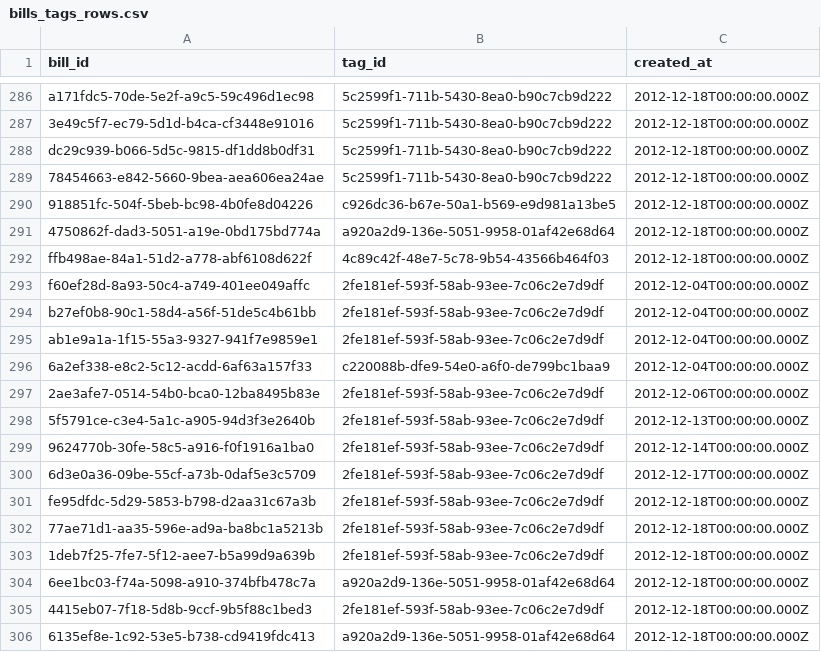
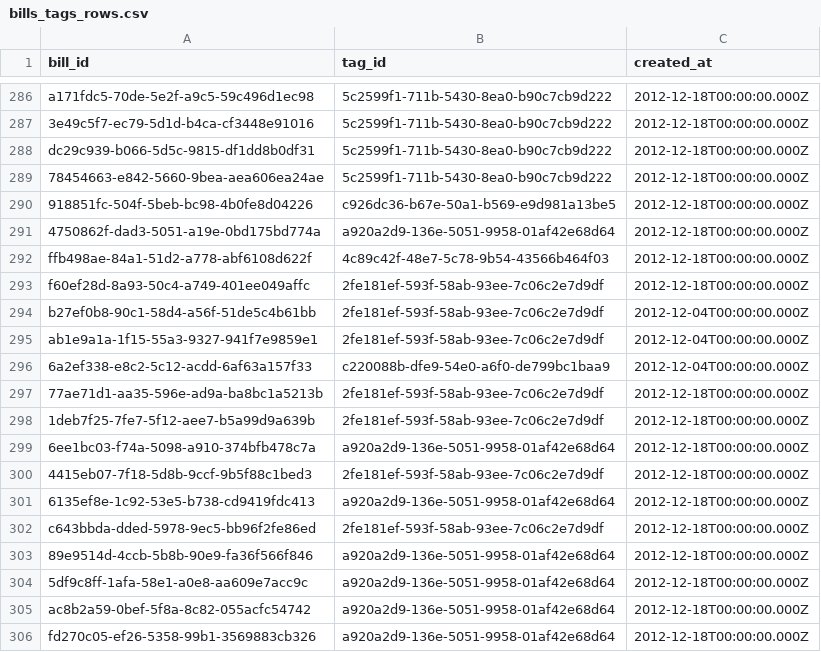
Before and after one commit to mirai-gikai-kasama-city/mirai-gikai-kasama, a CSV file: packages/seed/csv/data/bills_tags_rows.csv, drawn as a sheet; only a part is shown, gaps mark what is left out; the shorter side is filled out with more unchanged rows.

```diff
--- a/packages/seed/csv/data/bills_tags_rows.csv
+++ b/packages/seed/csv/data/bills_tags_rows.csv
@@ -292,3 +292,3 @@ dc29c939-b066-5d5c-9815-df1dd8b0df31,5c2599f1-711b-5430-8ea0-b90c7cb9d222,2012-1
 ffb498ae-84a1-51d2-a778-abf6108d622f,4c89c42f-48e7-5c78-9b54-43566b464f03,2012-12-18T00:00:00.000Z
-f60ef28d-8a93-50c4-a749-401ee049affc,2fe181ef-593f-58ab-93ee-7c06c2e7d9df,2012-12-04T00:00:00.000Z
+f60ef28d-8a93-50c4-a749-401ee049affc,2fe181ef-593f-58ab-93ee-7c06c2e7d9df,2012-12-18T00:00:00.000Z
 b27ef0b8-90c1-58d4-a56f-51de5c4b61bb,2fe181ef-593f-58ab-93ee-7c06c2e7d9df,2012-12-04T00:00:00.000Z
@@ -296,7 +296,2 @@ ab1e9a1a-1f15-55a3-9327-941f7e9859e1,2fe181ef-593f-58ab-93ee-7c06c2e7d9df,2012-1
 6a2ef338-e8c2-5c12-acdd-6af63a157f33,c220088b-dfe9-54e0-a6f0-de799bc1baa9,2012-12-04T00:00:00.000Z
-2ae3afe7-0514-54b0-bca0-12ba8495b83e,2fe181ef-593f-58ab-93ee-7c06c2e7d9df,2012-12-06T00:00:00.000Z
-5f5791ce-c3e4-5a1c-a905-94d3f3e2640b,2fe181ef-593f-58ab-93ee-7c06c2e7d9df,2012-12-13T00:00:00.000Z
-9624770b-30fe-58c5-a916-f0f1916a1ba0,2fe181ef-593f-58ab-93ee-7c06c2e7d9df,2012-12-14T00:00:00.000Z
-6d3e0a36-09be-55cf-a73b-0daf5e3c5709,2fe181ef-593f-58ab-93ee-7c06c2e7d9df,2012-12-17T00:00:00.000Z
-fe95dfdc-5d29-5853-b798-d2aa31c67a3b,2fe181ef-593f-58ab-93ee-7c06c2e7d9df,2012-12-18T00:00:00.000Z
 77ae71d1-aa35-596e-ad9a-ba8bc1a5213b,2fe181ef-593f-58ab-93ee-7c06c2e7d9df,2012-12-18T00:00:00.000Z
```
Also changed, not shown: 3 other files.
